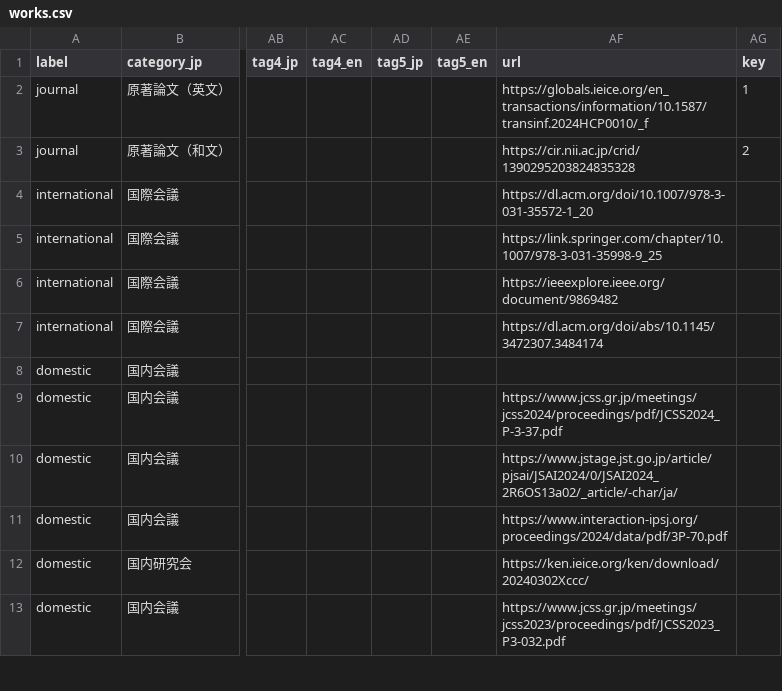
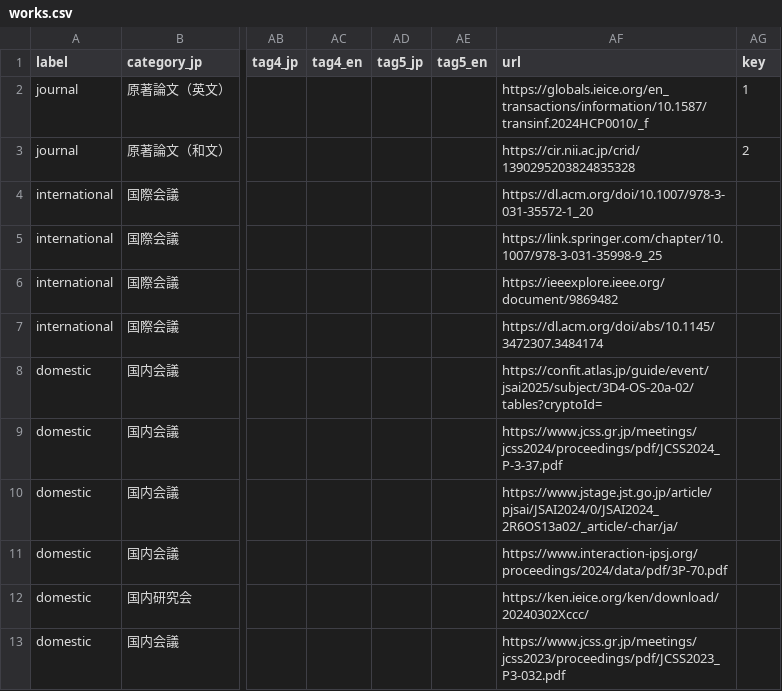
Before and after one commit to masanarius/masanarius.github.io, a CSV file: csv/works.csv, drawn as a sheet; only a part is shown, gaps mark what is left out; the diff names each change by its address in the sheet, - before the commit and + after, or states it on an @@ line.

Commit message:
Update works.csv

```diff
--- a/csv/works.csv
+++ b/csv/works.csv
-AF8 (url): (empty)
+AF8 (url): https://confit.atlas.jp/guide/event/jsai2025/subject/3D4-OS-20a-02/tables?cryptoId=
```
